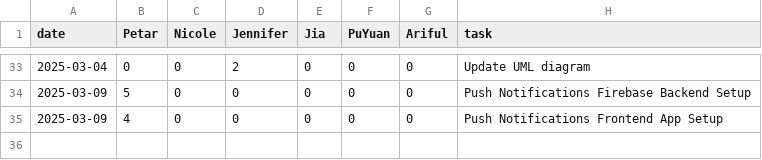
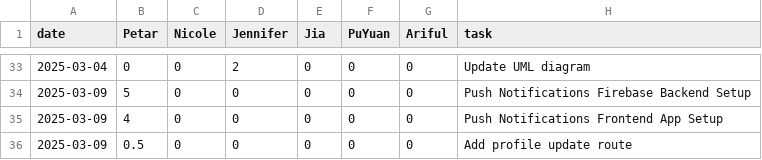
Before and after one commit to pvico12/expense-tracker, a CSV file: timelog.csv, drawn as a sheet; only a part is shown, gaps mark what is left out; the diff names each change by its address in the sheet, - before the commit and + after, or states it on an @@ line.

Commit message:
timelog

```diff
--- a/timelog.csv
+++ b/timelog.csv
+row 36: 2025-03-09 | 0.5 | 0 | 0 | 0 | 0 | 0 | Add profile update route
```
